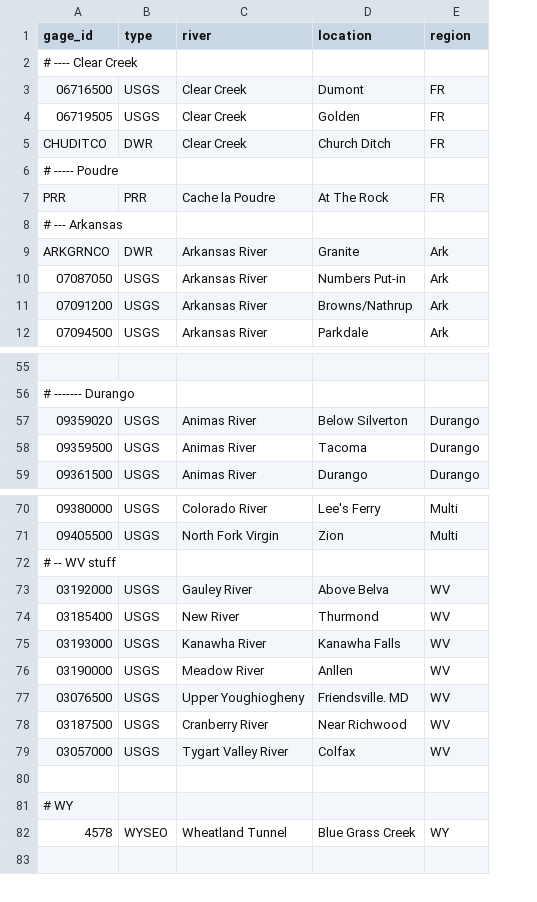
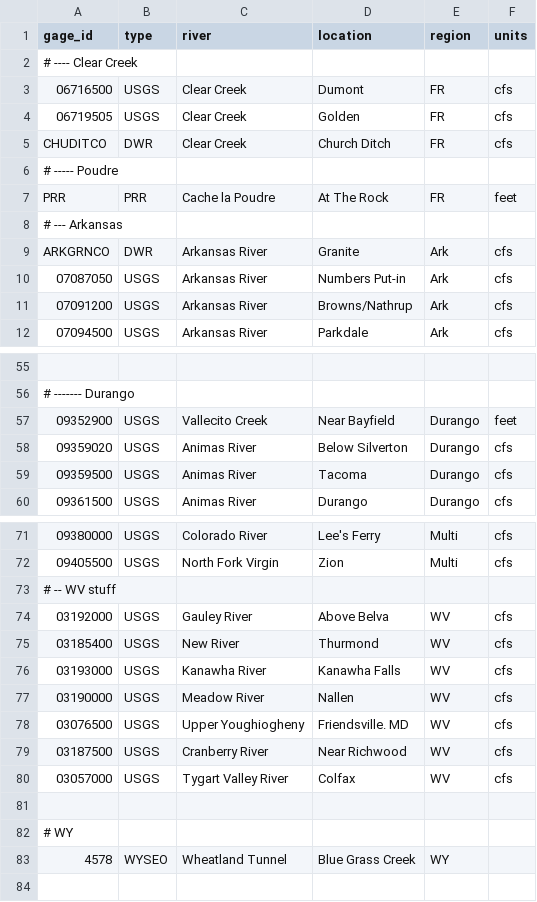
Before and after one commit to mikebannis/rivergraphs, a CSV file: app/gages.csv, drawn as a sheet; only a part is shown, gaps mark what is left out; addresses are those after the commit; the diff names each change by its address in the sheet, - before the commit and + after, or states it on an @@ line.

Commit message:
Specify units in gages.csv. Add Vallecito

```diff
--- a/app/gages.csv
+++ b/app/gages.csv
+column F (units), rows 3-12: cfs | cfs | cfs |  | feet |  | cfs | cfs | cfs | cfs; rows 58-60: all cfs; rows 71-80: cfs | cfs |  | cfs | cfs | cfs | cfs | cfs | cfs | cfs
+row 57: 09352900 | USGS | Vallecito Creek | Near Bayfield | Durango | feet
-D77 (location): Anllen
+D77 (location): Nallen
```
Also changed, not shown: 2 other files.
